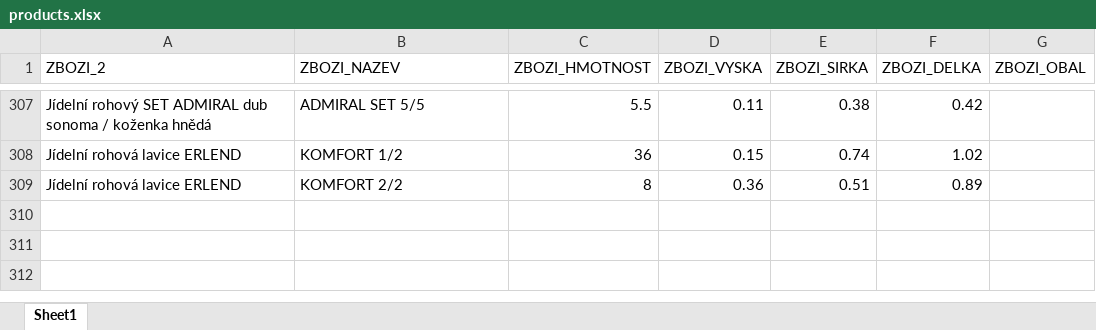
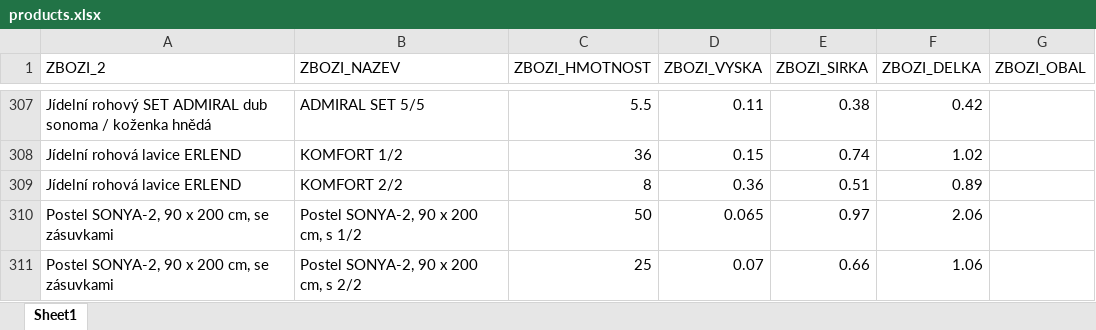
Before and after one commit to xaxamagyar/toptrans-prevodnik, an Excel workbook: products.xlsx, sheet Sheet1, drawn as a sheet; only a part is shown, gaps mark what is left out; values as stored, in another font and other column widths than the file's, no borders; the diff names each change by its address in the sheet, - before the commit and + after, or states it on an @@ line.

Commit message:
Doplněn produkt do Toptrans databáze: Postel SONYA-2, 90 x 200 cm, se zásuvkami

```diff
--- a/products.xlsx (sheet Sheet1)
+++ b/products.xlsx (sheet Sheet1)
+row 310: Postel SONYA-2, 90 x 200 cm, se zásuvkami | Postel SONYA-2, 90 x 200 cm, s 1/2 | 50 | 0.065 | 0.97 | 2.06
+row 311: Postel SONYA-2, 90 x 200 cm, se zásuvkami | Postel SONYA-2, 90 x 200 cm, s 2/2 | 25 | 0.07 | 0.66 | 1.06
```
